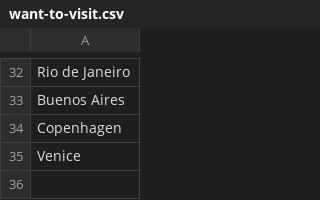
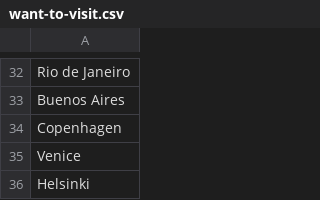
Before and after one commit to mangelaccio/Travel-Tracker, a CSV file: locations/want-to-visit.csv, drawn as a sheet; only a part is shown, gaps mark what is left out; the diff names each change by its address in the sheet, - before the commit and + after, or states it on an @@ line.

Commit message:
Added missing NOR polyfill
Added another city to the list

```diff
--- a/locations/want-to-visit.csv
+++ b/locations/want-to-visit.csv
+row 36: Helsinki
```
Also changed, not shown: 1 other file.
